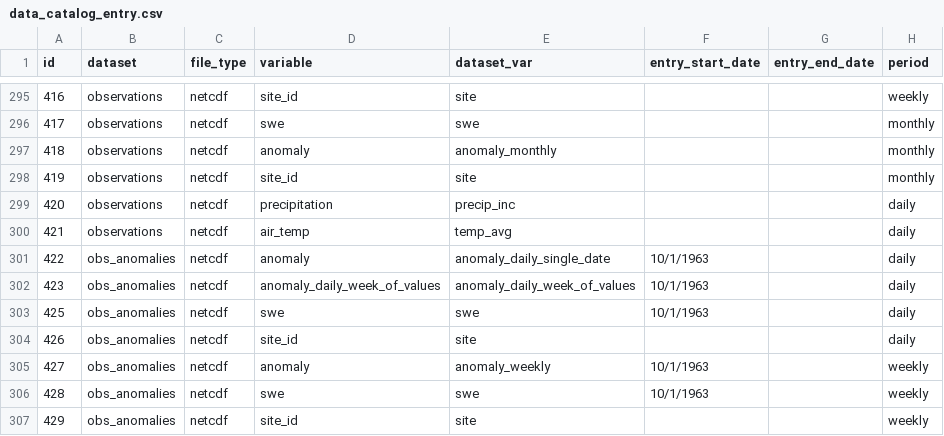
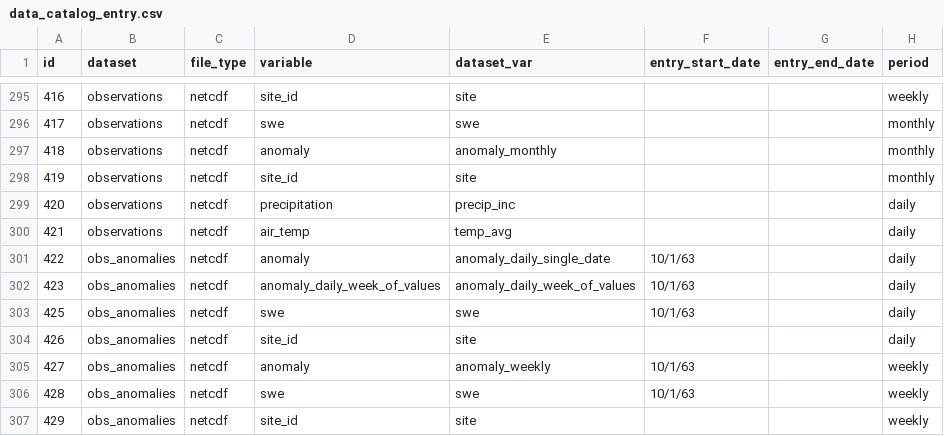
Before and after one commit to hydroframe/hf_hydrodata, a CSV file: src/hf_hydrodata/model/data_catalog_entry.csv, drawn as a sheet; only a part is shown, gaps mark what is left out; the diff covers the shown part only; the diff names each change by its address in the sheet, - before the commit and + after, or states it on an @@ line.

```diff
--- a/src/hf_hydrodata/model/data_catalog_entry.csv
+++ b/src/hf_hydrodata/model/data_catalog_entry.csv
-F301:F303 (entry_start_date): 10/1/1963
+F301:F303 (entry_start_date): 10/1/63
-F305:F306 (entry_start_date): 10/1/1963
+F305:F306 (entry_start_date): 10/1/63
```
Also changed, not shown: 1 added row and 18 edited cells elsewhere in this file, src/hf_hydrodata/model/variable.csv.
